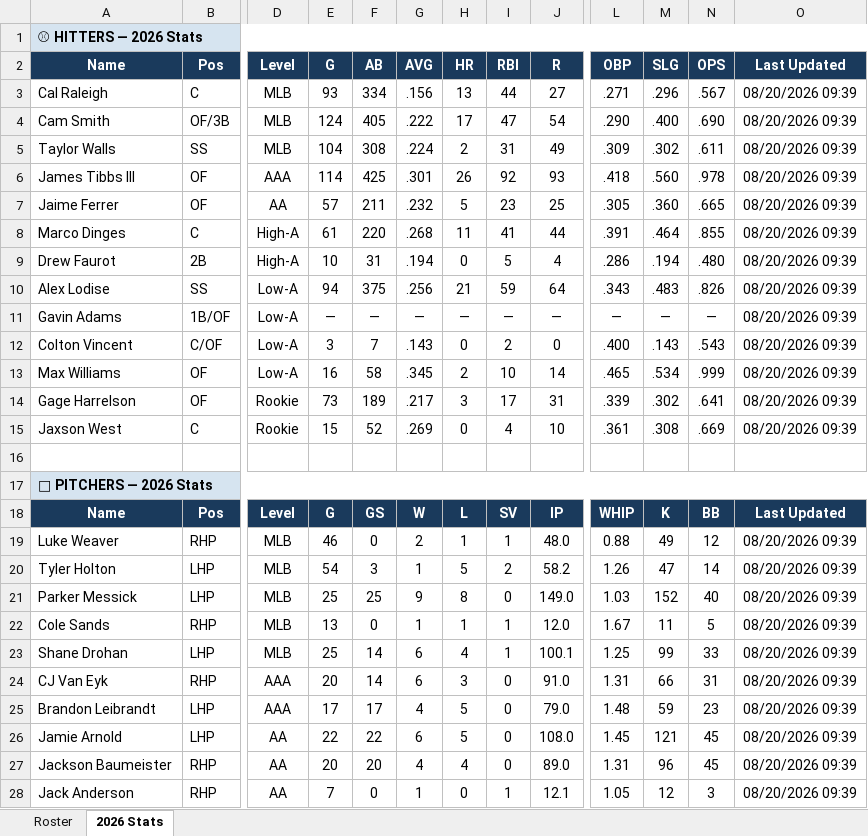
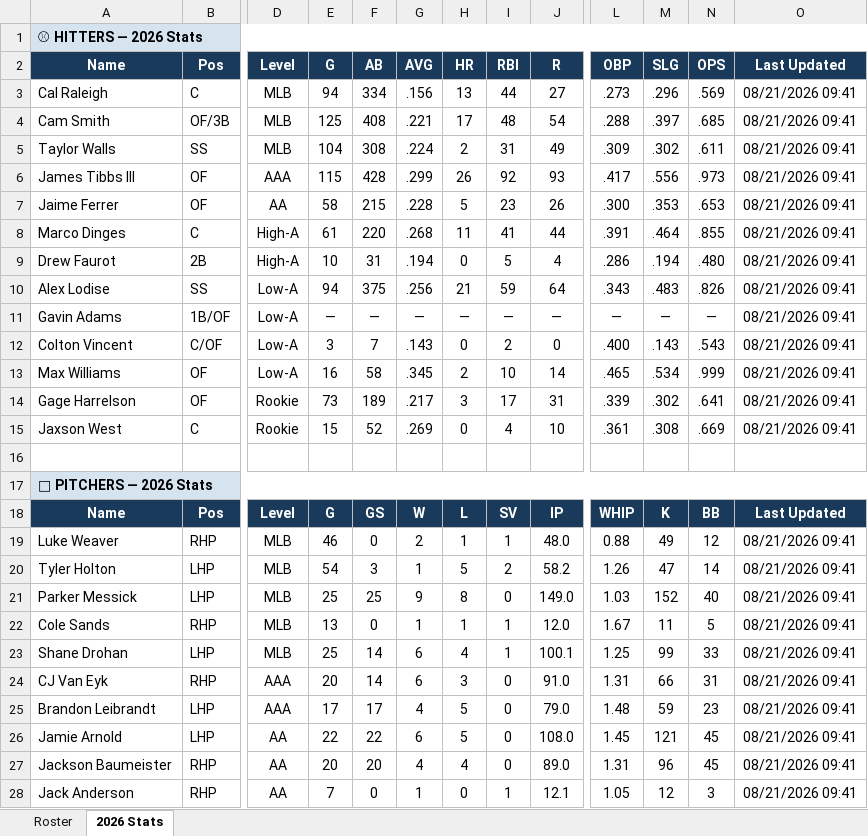
Before and after one commit to JohnVNoles/noles-in-the-show, an Excel workbook: noles_in_the_pros.xlsx, sheet 2026 Stats, drawn as a sheet; only a part is shown, gaps mark what is left out; values as stored, in another font and other column widths than the file's, no borders; the diff covers the shown part only; the diff names each change by its address in the sheet, - before the commit and + after, or states it on an @@ line.

```diff
--- a/noles_in_the_pros.xlsx (sheet 2026 Stats)
+++ b/noles_in_the_pros.xlsx (sheet 2026 Stats)
-E3 (G): 93
+E3 (G): 94
-L3 (OBP): .271
+L3 (OBP): .273
-N3 (OPS): .567
+N3 (OPS): .569
-O3:O15 (Last Updated): 08/20/2026 09:39
+O3:O15 (Last Updated): 08/21/2026 09:41
-E4 (G): 124
+E4 (G): 125
-F4 (AB): 405
+F4 (AB): 408
-G4 (AVG): .222
+G4 (AVG): .221
-I4 (RBI): 47
+I4 (RBI): 48
-L4 (OBP): .290
+L4 (OBP): .288
-M4 (SLG): .400
+M4 (SLG): .397
-N4 (OPS): .690
+N4 (OPS): .685
-E6 (G): 114
+E6 (G): 115
-F6 (AB): 425
+F6 (AB): 428
-G6 (AVG): .301
+G6 (AVG): .299
-L6 (OBP): .418
+L6 (OBP): .417
-M6 (SLG): .560
+M6 (SLG): .556
-N6 (OPS): .978
+N6 (OPS): .973
-E7 (G): 57
+E7 (G): 58
-F7 (AB): 211
+F7 (AB): 215
-G7 (AVG): .232
+G7 (AVG): .228
-J7 (R): 25
+J7 (R): 26
-L7 (OBP): .305
+L7 (OBP): .300
-M7 (SLG): .360
+M7 (SLG): .353
-N7 (OPS): .665
+N7 (OPS): .653
-O19:O28 (Last Updated): 08/20/2026 09:39
+O19:O28 (Last Updated): 08/21/2026 09:41
```
Also changed, not shown: 23 edited cells elsewhere in this sheet, 4 other files.
